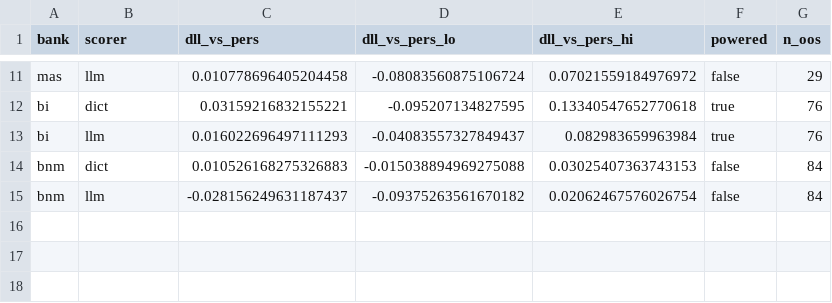
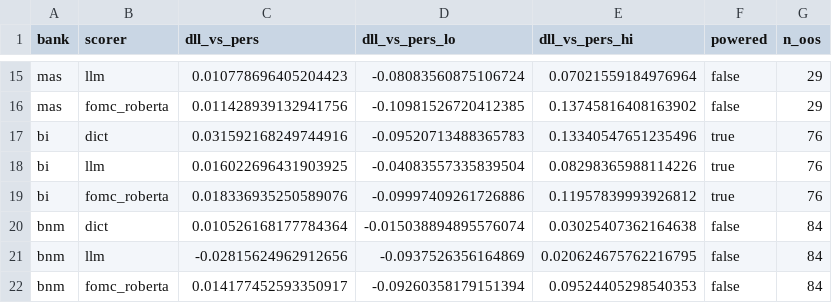
Before and after one commit to thanatchon36/cbtone, a CSV file: results/figures/fig_rq1_dll.csv, drawn as a sheet; only a part is shown, gaps mark what is left out; addresses are those after the commit; the diff covers the shown part only; the diff names each change by its address in the sheet, - before the commit and + after, or states it on an @@ line.

```diff
--- a/results/figures/fig_rq1_dll.csv
+++ b/results/figures/fig_rq1_dll.csv
-C15 (dll_vs_pers): 0.010778696405204458
+C15 (dll_vs_pers): 0.010778696405204423
-E15 (dll_vs_pers_hi): 0.07021559184976972
+E15 (dll_vs_pers_hi): 0.07021559184976964
+row 16: mas | fomc_roberta | 0.011428939132941756 | -0.10981526720412385 | 0.13745816408163902 | false | 29
-C17 (dll_vs_pers): 0.03159216832155221
+C17 (dll_vs_pers): 0.031592168249744916
-D17 (dll_vs_pers_lo): -0.095207134827595
+D17 (dll_vs_pers_lo): -0.09520713488365783
-E17 (dll_vs_pers_hi): 0.13340547652770618
+E17 (dll_vs_pers_hi): 0.13340547651235496
-C18 (dll_vs_pers): 0.016022696497111293
+C18 (dll_vs_pers): 0.016022696431903925
-D18 (dll_vs_pers_lo): -0.04083557327849437
+D18 (dll_vs_pers_lo): -0.04083557335839504
-E18 (dll_vs_pers_hi): 0.082983659963984
+E18 (dll_vs_pers_hi): 0.08298365988114226
+row 19: bi | fomc_roberta | 0.018336935250589076 | -0.09997409261726886 | 0.11957839993926812 | true | 76
-C20 (dll_vs_pers): 0.010526168275326883
+C20 (dll_vs_pers): 0.010526168177784364
-D20 (dll_vs_pers_lo): -0.015038894969275088
+D20 (dll_vs_pers_lo): -0.015038894895576074
-E20 (dll_vs_pers_hi): 0.03025407363743153
+E20 (dll_vs_pers_hi): 0.03025407362164638
-C21 (dll_vs_pers): -0.028156249631187437
+C21 (dll_vs_pers): -0.02815624962912656
-D21 (dll_vs_pers_lo): -0.09375263561670182
+D21 (dll_vs_pers_lo): -0.0937526356164869
-E21 (dll_vs_pers_hi): 0.02062467576026754
+E21 (dll_vs_pers_hi): 0.020624675762216795
+row 22: bnm | fomc_roberta | 0.014177452593350917 | -0.09260358179151394 | 0.09524405298540353 | false | 84
```
Also changed, not shown: 4 added rows and 27 edited cells elsewhere in this file, results/figures/fig_rq2_beta.csv, results/rq1_rows.csv, 44 other files.
